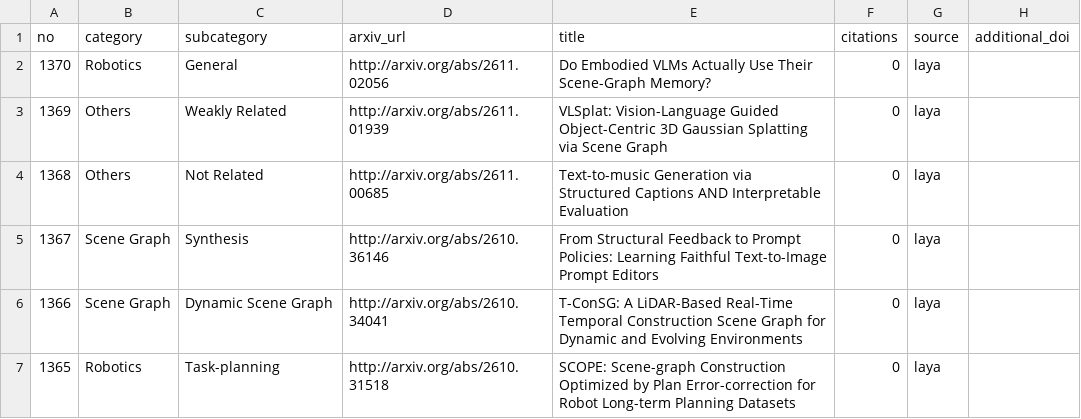
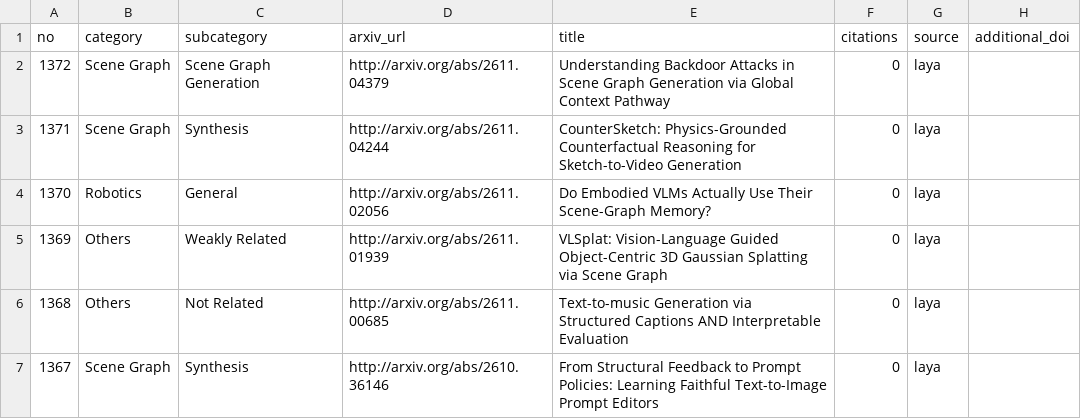
Before and after one commit to blu-y/all-scene-graph-papers, a CSV file: csvs/scene_graph_papers_minimal.csv, drawn as a sheet; only a part is shown; the shorter side is filled out with more unchanged rows; the diff names each change by its address in the sheet, - before the commit and + after, or states it on an @@ line.

```diff
--- a/csvs/scene_graph_papers_minimal.csv
+++ b/csvs/scene_graph_papers_minimal.csv
+row 2: 1372 | Scene Graph | Scene Graph Generation | http://arxiv.org/abs/2611.04379 | Understanding Backdoor Attacks in Scene Graph Generation via Global Context Pathway | 0 | laya
+row 3: 1371 | Scene Graph | Synthesis | http://arxiv.org/abs/2611.04244 | CounterSketch: Physics-Grounded Counterfactual Reasoning for Sketch-to-Video Generation | 0 | laya
```
Also changed, not shown: 6 other files.
